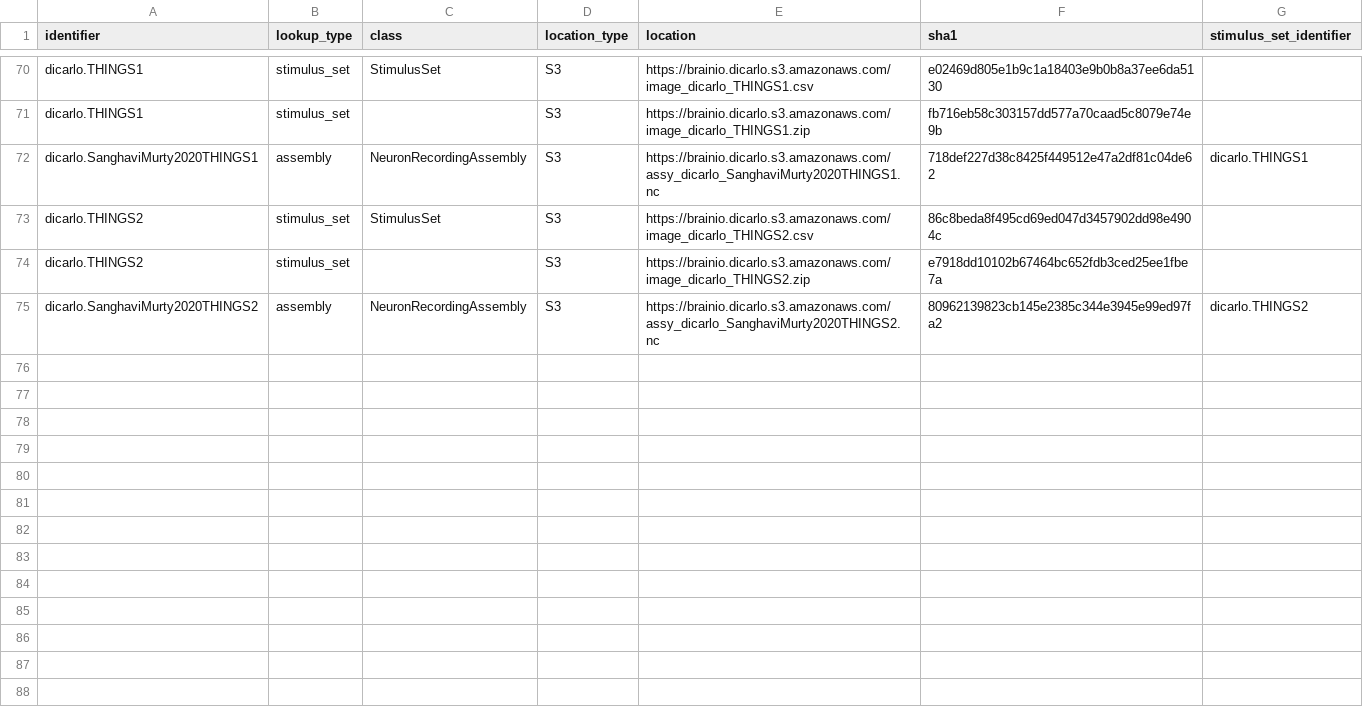
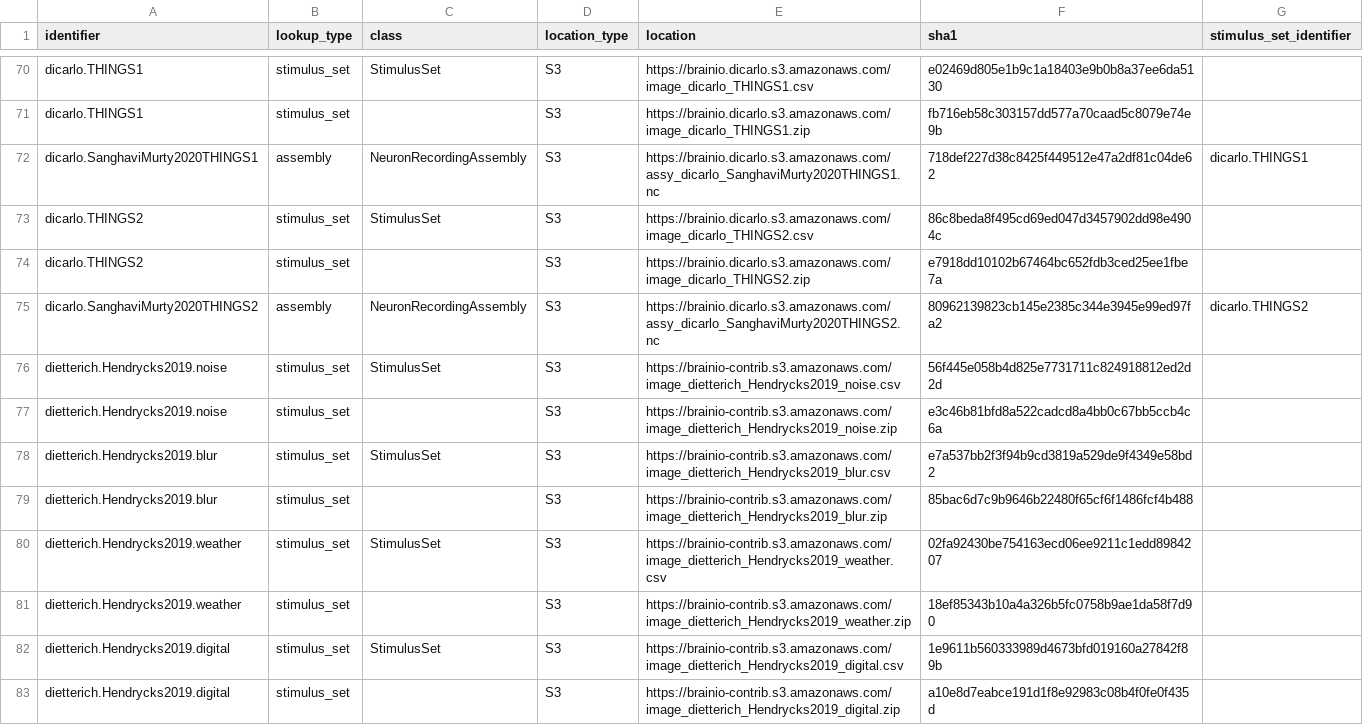
Before and after one commit to brain-score/brainio_collection, a CSV file: brainio_collection/lookup.csv, drawn as a sheet; only a part is shown, gaps mark what is left out; the diff names each change by its address in the sheet, - before the commit and + after, or states it on an @@ line.

Commit message:
4 imagnet c categories instead of individual 75 benchmarks

```diff
--- a/brainio_collection/lookup.csv
+++ b/brainio_collection/lookup.csv
+row 76: dietterich.Hendrycks2019.noise | stimulus_set | StimulusSet | S3 | https://brainio-contrib.s3.amazonaws.com/image_dietterich_Hendrycks2019_noise.csv | 56f445e058b4d825e7731711c824918812ed2d2d
+row 77: dietterich.Hendrycks2019.noise | stimulus_set |  | S3 | https://brainio-contrib.s3.amazonaws.com/image_dietterich_Hendrycks2019_noise.zip | e3c46b81bfd8a522cadcd8a4bb0c67bb5ccb4c6a
+row 78: dietterich.Hendrycks2019.blur | stimulus_set | StimulusSet | S3 | https://brainio-contrib.s3.amazonaws.com/image_dietterich_Hendrycks2019_blur.csv | e7a537bb2f3f94b9cd3819a529de9f4349e58bd2
+row 79: dietterich.Hendrycks2019.blur | stimulus_set |  | S3 | https://brainio-contrib.s3.amazonaws.com/image_dietterich_Hendrycks2019_blur.zip | 85bac6d7c9b9646b22480f65cf6f1486fcf4b488
+row 80: dietterich.Hendrycks2019.weather | stimulus_set | StimulusSet | S3 | https://brainio-contrib.s3.amazonaws.com/image_dietterich_Hendrycks2019_weather.csv | 02fa92430be754163ecd06ee9211c1edd8984207
+row 81: dietterich.Hendrycks2019.weather | stimulus_set |  | S3 | https://brainio-contrib.s3.amazonaws.com/image_dietterich_Hendrycks2019_weather.zip | 18ef85343b10a4a326b5fc0758b9ae1da58f7d90
+row 82: dietterich.Hendrycks2019.digital | stimulus_set | StimulusSet | S3 | https://brainio-contrib.s3.amazonaws.com/image_dietterich_Hendrycks2019_digital.csv | 1e9611b560333989d4673bfd019160a27842f89b
+row 83: dietterich.Hendrycks2019.digital | stimulus_set |  | S3 | https://brainio-contrib.s3.amazonaws.com/image_dietterich_Hendrycks2019_digital.zip | a10e8d7eabce191d1f8e92983c08b4f0fe0f435d
```
